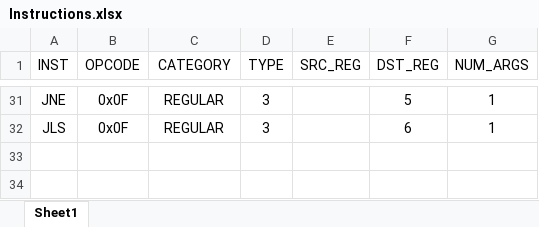
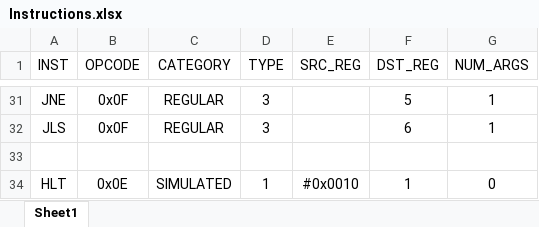
Before and after one commit to Shmerlard/SH8, an Excel workbook: Assembler/Instructions.xlsx, sheet Sheet1, drawn as a sheet; only a part is shown, gaps mark what is left out; values as stored, in another font and other column widths than the file's, no borders; the diff names each change by its address in the sheet, - before the commit and + after, or states it on an @@ line.

Commit message:
fixed some instructions, added highlight for neovim
first try with kicad

```diff
--- a/Assembler/Instructions.xlsx (sheet Sheet1)
+++ b/Assembler/Instructions.xlsx (sheet Sheet1)
+row 33: (empty)
+row 34: HLT | 0x0E | SIMULATED | 1 | #0x0010 | 1 | 0
```
Also changed, not shown: 46 other files.
